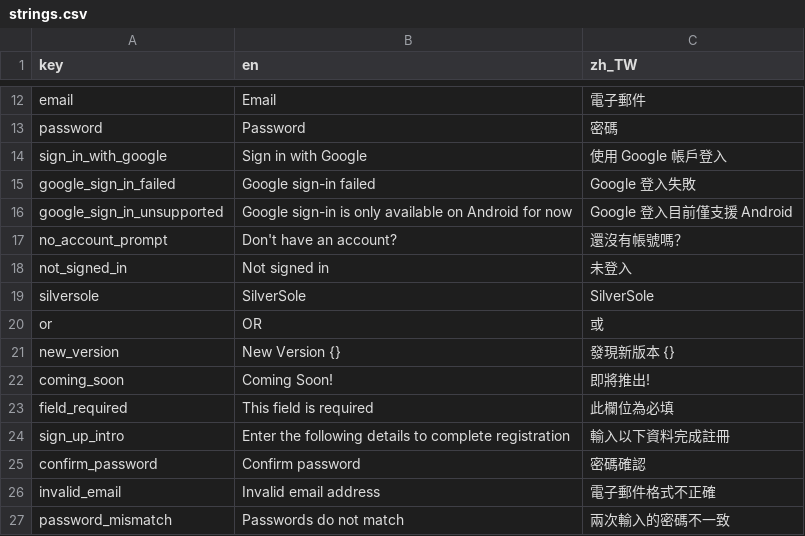
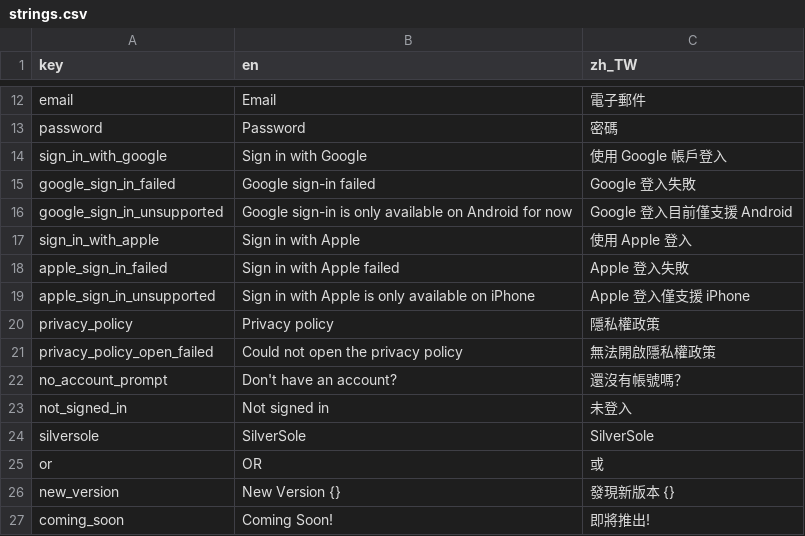
Before and after one commit to SilverSole-Studio/silversole-app, a CSV file: assets/translations/strings.csv, drawn as a sheet; only a part is shown, gaps mark what is left out; the shorter side is filled out with more unchanged rows.

```diff
--- a/assets/translations/strings.csv
+++ b/assets/translations/strings.csv
@@ -16,2 +16,7 @@ google_sign_in_failed,Google sign-in failed,Google 登入失敗
 google_sign_in_unsupported,Google sign-in is only available on Android for now,Google 登入目前僅支援 Android
+sign_in_with_apple,Sign in with Apple,使用 Apple 登入
+apple_sign_in_failed,Sign in with Apple failed,Apple 登入失敗
+apple_sign_in_unsupported,Sign in with Apple is only available on iPhone,Apple 登入僅支援 iPhone
+privacy_policy,Privacy policy,隱私權政策
+privacy_policy_open_failed,Could not open the privacy policy,無法開啟隱私權政策
 no_account_prompt,Don't have an account?,還沒有帳號嗎？
```
Also changed, not shown: 15 other files.
